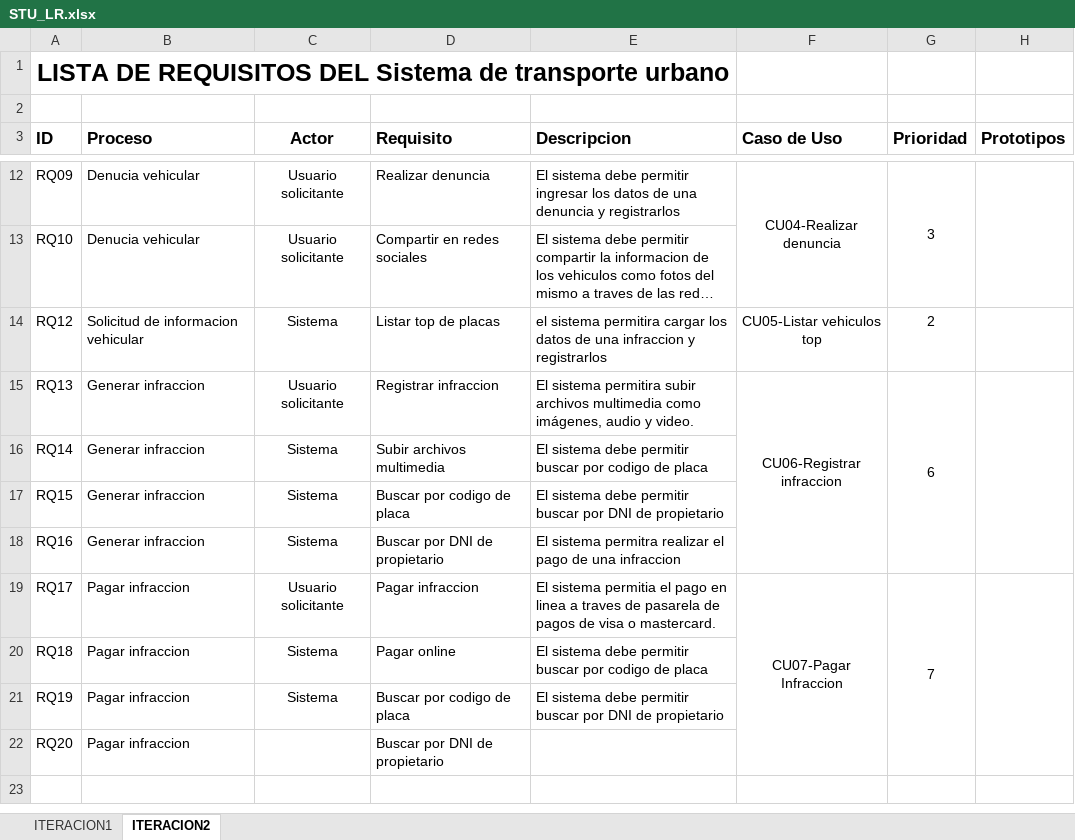
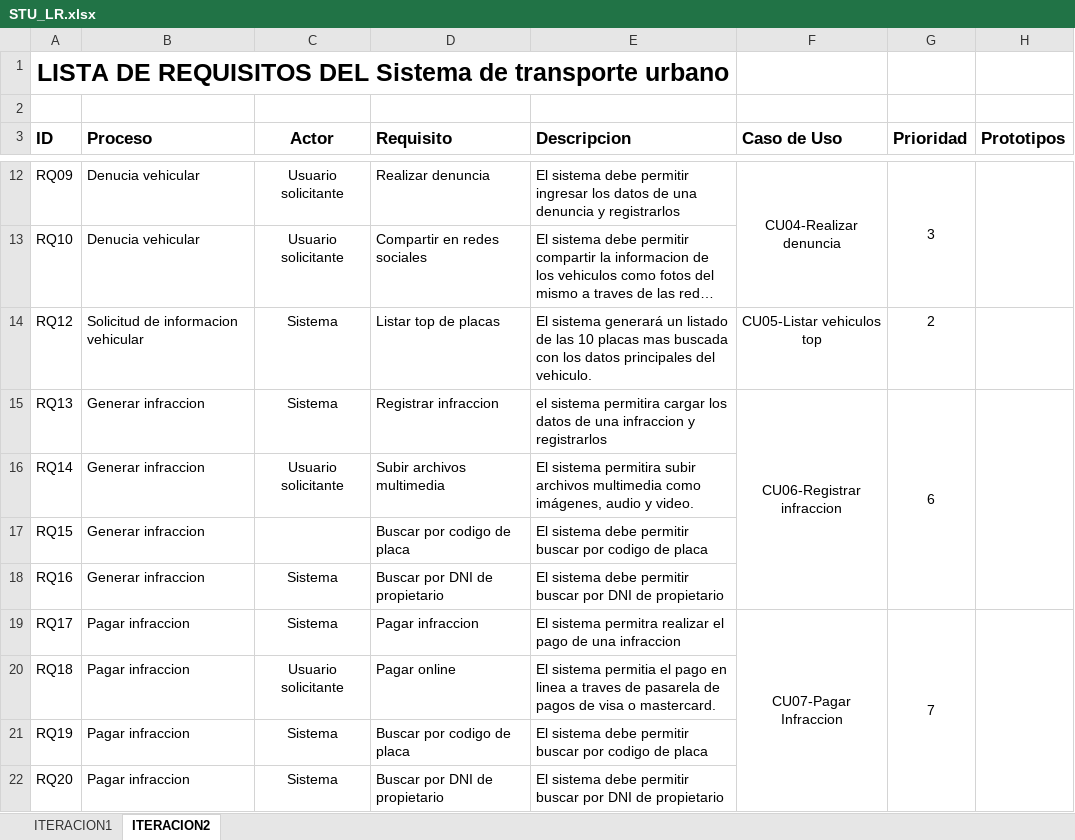
Before and after one commit to heychez/RPJA, an Excel workbook: STU/Analisis y Diseño/STU_LR.xlsx, sheet ITERACION2, drawn as a sheet; only a part is shown, gaps mark what is left out; long unchanged cells end in …; values as stored, in another font and other column widths than the file's, no borders; the diff names each change by its address in the sheet, - before the commit and + after, or states it on an @@ line.

Commit message:
CUS01 : Anhadiendo prototipos

```diff
--- a/STU/Analisis y Diseño/STU_LR.xlsx (sheet ITERACION2)
+++ b/STU/Analisis y Diseño/STU_LR.xlsx (sheet ITERACION2)
-E14 (Descripcion): el sistema permitira cargar los datos de una infraccion y registrarlos
+E14 (Descripcion): El sistema generará un listado de las 10 placas mas buscada con los datos principales del vehiculo.
-C15 (Actor): Usuario solicitante
+C15 (Actor): Sistema
-E15 (Descripcion): El sistema permitira subir archivos multimedia como imágenes, audio y video.
+E15 (Descripcion): el sistema permitira cargar los datos de una infraccion y registrarlos
-C16 (Actor): Sistema
+C16 (Actor): Usuario solicitante
-E16 (Descripcion): El sistema debe permitir buscar por codigo de placa
+E16 (Descripcion): El sistema permitira subir archivos multimedia como imágenes, audio y video.
-C17 (Actor): Sistema
+C17 (Actor): (empty)
-E17 (Descripcion): …buscar por DNI de propietario
+E17 (Descripcion): …buscar por codigo de placa
-E18 (Descripcion): El sistema permitra realizar el pago de una infraccion
+E18 (Descripcion): El sistema debe permitir buscar por DNI de propietario
-C19 (Actor): Usuario solicitante
+C19 (Actor): Sistema
-E19 (Descripcion): El sistema permitia el pago en linea a traves de pasarela de pagos de visa o mastercard.
+E19 (Descripcion): El sistema permitra realizar el pago de una infraccion
-C20 (Actor): Sistema
+C20 (Actor): Usuario solicitante
-E20 (Descripcion): El sistema debe permitir buscar por codigo de placa
+E20 (Descripcion): El sistema permitia el pago en linea a traves de pasarela de pagos de visa o mastercard.
-E21 (Descripcion): …buscar por DNI de propietario
+E21 (Descripcion): …buscar por codigo de placa
-C22 (Actor): (empty)
+C22 (Actor): Sistema
-E22 (Descripcion): (empty)
+E22 (Descripcion): El sistema debe permitir buscar por DNI de propietario
```
Also changed, not shown: 1 other file.
